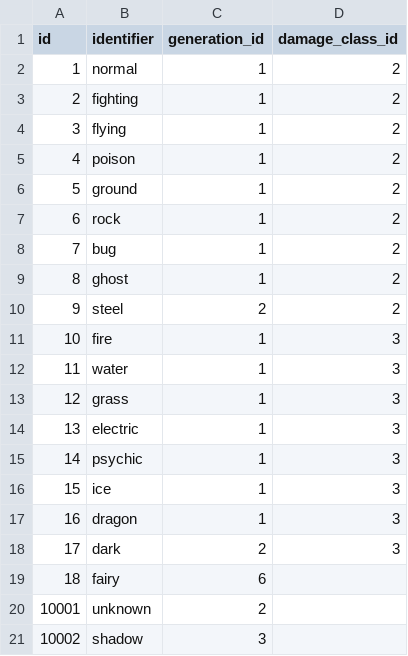
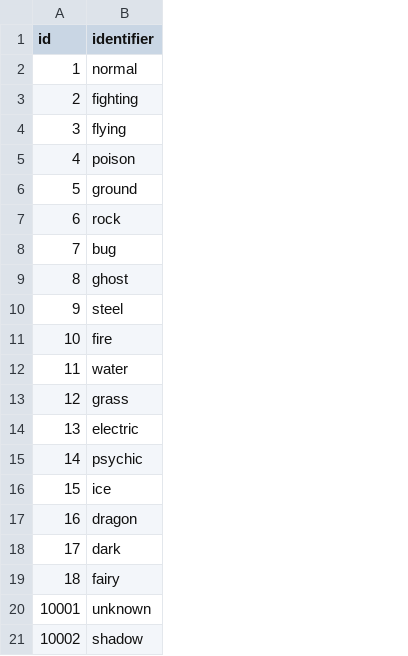
Before and after one commit to Hector-Durazo/CSE412-G17, a CSV file: csv_files/types.csv, drawn as a sheet; the diff names each change by its address in the sheet, - before the commit and + after, or states it on an @@ line.

Commit message:
Add files via upload

```diff
--- a/csv_files/types.csv
+++ b/csv_files/types.csv
-column C (generation_id), rows 2-21: 1 | 1 | 1 | 1 | 1 | 1 | 1 | 1 | 2 | 1 | 1 | 1 | 1 | 1 | 1 | 1 | 2 | 6 | 2 | 3
-column D (damage_class_id), rows 2-18: 2 | 2 | 2 | 2 | 2 | 2 | 2 | 2 | 2 | 3 | 3 | 3 | 3 | 3 | 3 | 3 | 3
```
